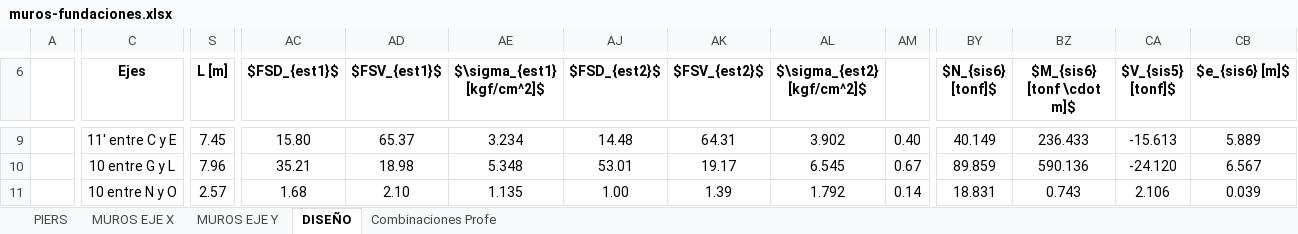
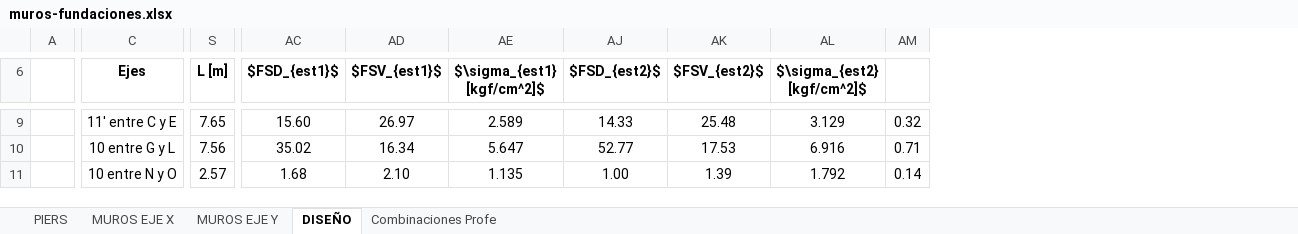
Before and after one commit to ppizarror/proyecto-CI5206, an Excel workbook: Tarea 07/muros-fundaciones.xlsx, sheet DISEÑO, drawn as a sheet; only a part is shown, gaps mark what is left out; values as stored, in another font and other column widths than the file's, no borders; conditional formats not drawn; removed rows and columns are numbered as before the commit, all else as after; the diff covers the shown part only; the diff names each change by its address in the sheet, - before the commit and + after, or states it on an @@ line.

Commit message:
Terminado, bien ordinariamente, el diseño de zapatas

```diff
--- a/Tarea 07/muros-fundaciones.xlsx (sheet DISEÑO)
+++ b/Tarea 07/muros-fundaciones.xlsx (sheet DISEÑO)
@@ column BY ($N_{sis6} [tonf]$) hidden, rows 9-11: 40.149 | 89.859 | 18.831 @@
@@ column BZ ($M_{sis6} [tonf \cdot m]$) hidden, rows 9-11: 236.433 | 590.136 | 0.743 @@
@@ column CA ($V_{sis5} [tonf]$) hidden, rows 9-11: -15.613 | -24.120 | 2.106 @@
@@ column CB ($e_{sis6} [m]$) hidden, rows 9-11: 5.889 | 6.567 | 0.039 @@
-S9 (L [m]): 7.45
+S9 (L [m]): 7.65
-AC9 ($FSD_{est1}$): 15.80
+AC9 ($FSD_{est1}$): 15.60
-AD9 ($FSV_{est1}$): 65.37
+AD9 ($FSV_{est1}$): 26.97
-AE9 ($\sigma_{est1} [kgf/cm^2]$): 3.234
+AE9 ($\sigma_{est1} [kgf/cm^2]$): 2.589
-AJ9 ($FSD_{est2}$): 14.48
+AJ9 ($FSD_{est2}$): 14.33
-AK9 ($FSV_{est2}$): 64.31
+AK9 ($FSV_{est2}$): 25.48
-AL9 ($\sigma_{est2} [kgf/cm^2]$): 3.902
+AL9 ($\sigma_{est2} [kgf/cm^2]$): 3.129
-AM9: 0.40
+AM9: 0.32
-S10 (L [m]): 7.96
+S10 (L [m]): 7.56
-AC10 ($FSD_{est1}$): 35.21
+AC10 ($FSD_{est1}$): 35.02
-AD10 ($FSV_{est1}$): 18.98
+AD10 ($FSV_{est1}$): 16.34
-AE10 ($\sigma_{est1} [kgf/cm^2]$): 5.348
+AE10 ($\sigma_{est1} [kgf/cm^2]$): 5.647
-AJ10 ($FSD_{est2}$): 53.01
+AJ10 ($FSD_{est2}$): 52.77
-AK10 ($FSV_{est2}$): 19.17
+AK10 ($FSV_{est2}$): 17.53
-AL10 ($\sigma_{est2} [kgf/cm^2]$): 6.545
+AL10 ($\sigma_{est2} [kgf/cm^2]$): 6.916
-AM10: 0.67
+AM10: 0.71
```
Also changed, not shown: 1 added row, 1 removed row and 276 edited cells elsewhere in this sheet, sheet Combinaciones Profe, formulas that keep their value, hidden cells.
